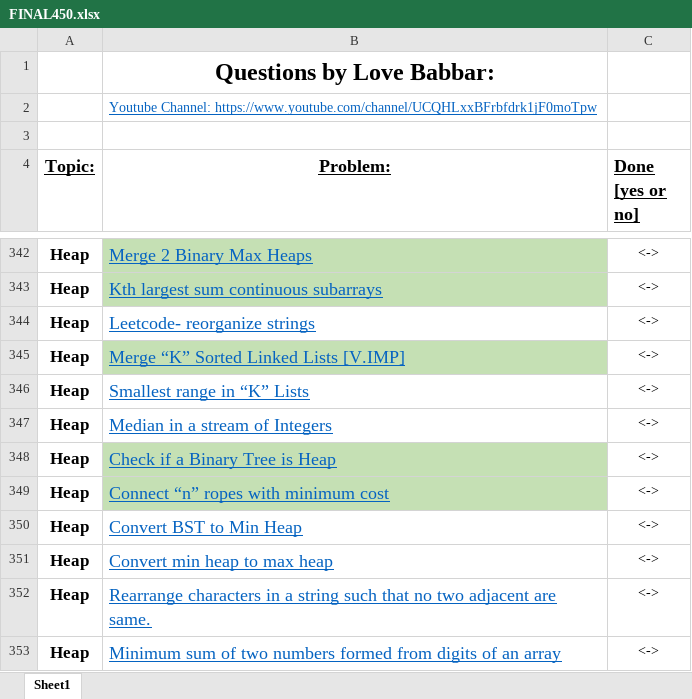
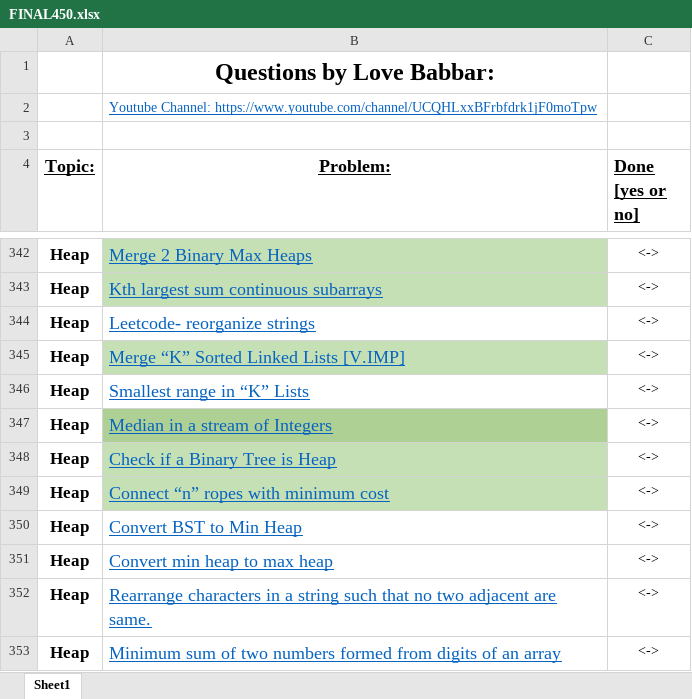
Before and after one commit to mkeshav218/DSA, an Excel workbook: FINAL450.xlsx, sheet Sheet1, drawn as a sheet; only a part is shown, gaps mark what is left out; values as stored, in another font and other column widths than the file's, no borders; the diff names each change by its address in the sheet, - before the commit and + after, or states it on an @@ line.

```diff
--- a/FINAL450.xlsx (sheet Sheet1)
+++ b/FINAL450.xlsx (sheet Sheet1)
-B347 fill: none
+B347 fill: #AFD095
```
Also changed, not shown: 3 other files.
